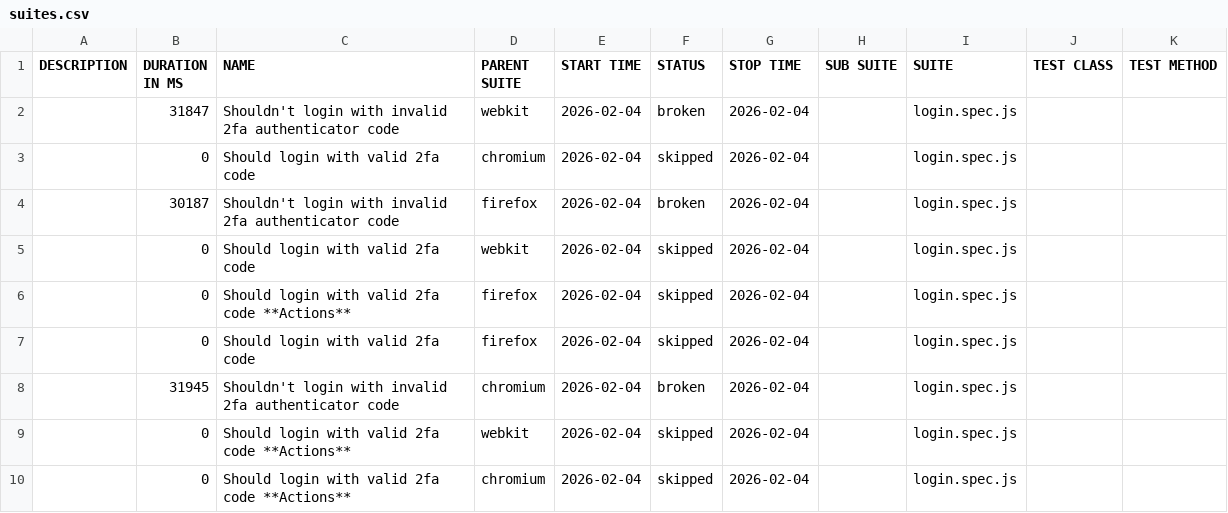
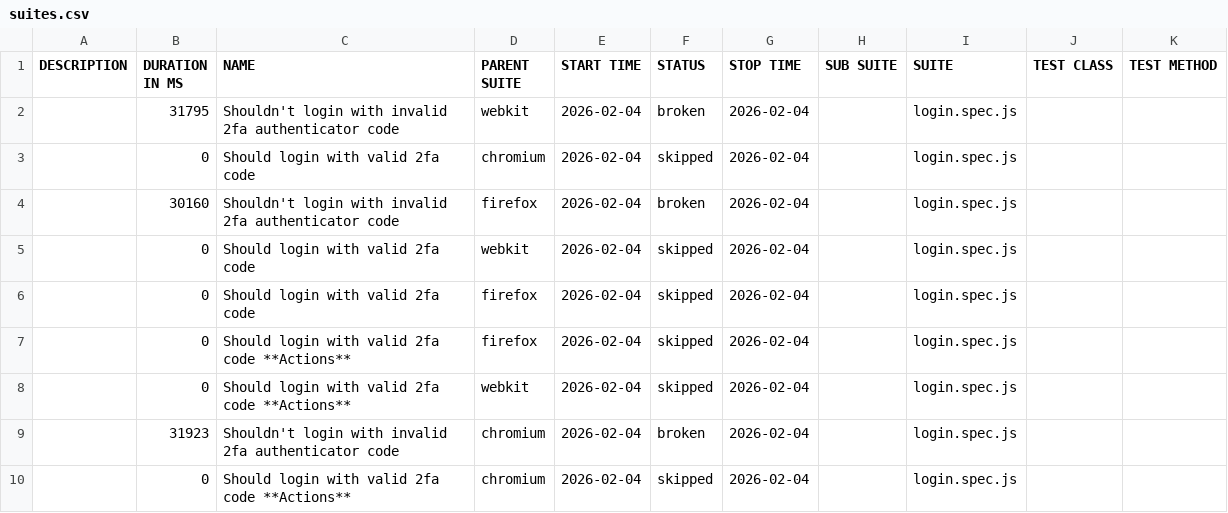
Before and after one commit to KianChavesQA/qatw-primeira-edicao, a CSV file: data/suites.csv, drawn as a sheet.

```diff
--- a/data/suites.csv
+++ b/data/suites.csv
@@ -1,10 +1,10 @@
 "DESCRIPTION","DURATION IN MS","NAME","PARENT SUITE","START TIME","STATUS","STOP TIME","SUB SUITE","SUITE","TEST CLASS","TEST METHOD"
-"","31847","Shouldn't login with invalid 2fa authenticator code","webkit","2026-02-04","broken","2026-02-04","","login.spec.js","",""
+"","31795","Shouldn't login with invalid 2fa authenticator code","webkit","2026-02-04","broken","2026-02-04","","login.spec.js","",""
 "","0","Should login with valid 2fa code","chromium","2026-02-04","skipped","2026-02-04","","login.spec.js","",""
-"","30187","Shouldn't login with invalid 2fa authenticator code","firefox","2026-02-04","broken","2026-02-04","","login.spec.js","",""
+"","30160","Shouldn't login with invalid 2fa authenticator code","firefox","2026-02-04","broken","2026-02-04","","login.spec.js","",""
 "","0","Should login with valid 2fa code","webkit","2026-02-04","skipped","2026-02-04","","login.spec.js","",""
+"","0","Should login with valid 2fa code","firefox","2026-02-04","skipped","2026-02-04","","login.spec.js","",""
 "","0","Should login with valid 2fa code **Actions**","firefox","2026-02-04","skipped","2026-02-04","","login.spec.js","",""
-"","0","Should login with valid 2fa code","firefox","2026-02-04","skipped","2026-02-04","","login.spec.js","",""
-"","31945","Shouldn't login with invalid 2fa authenticator code","chromium","2026-02-04","broken","2026-02-04","","login.spec.js","",""
 "","0","Should login with valid 2fa code **Actions**","webkit","2026-02-04","skipped","2026-02-04","","login.spec.js","",""
+"","31923","Shouldn't login with invalid 2fa authenticator code","chromium","2026-02-04","broken","2026-02-04","","login.spec.js","",""
 "","0","Should login with valid 2fa code **Actions**","chromium","2026-02-04","skipped","2026-02-04","","login.spec.js","",""
```
Also changed, not shown: 51 other files.
